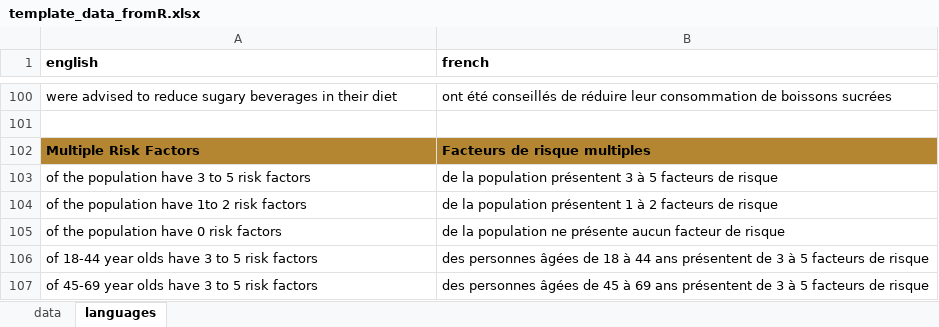
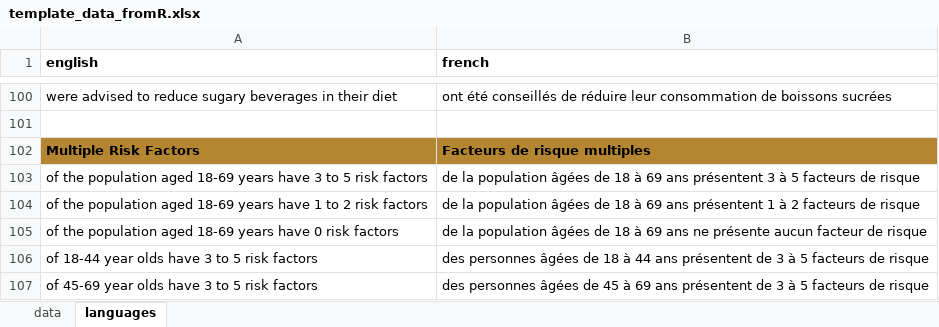
Before and after one commit to WHO-NCDSurveillance/STEPS, an Excel workbook: STEPS_data_analysis/excel_templates/template_data_fromR.xlsx, sheet languages, drawn as a sheet; only a part is shown, gaps mark what is left out; values as stored, in another font and other column widths than the file's, no borders; removed rows and columns are numbered as before the commit, all else as after; the diff names each change by its address in the sheet, - before the commit and + after, or states it on an @@ line.

```diff
--- a/STEPS_data_analysis/excel_templates/template_data_fromR.xlsx (sheet languages)
+++ b/STEPS_data_analysis/excel_templates/template_data_fromR.xlsx (sheet languages)
-row 103: of the population have 3 to 5 risk factors | de la population présentent 3 à 5 facteurs de risque
-row 104: of the population have 1to 2 risk factors | de la population présentent 1 à 2 facteurs de risque
-row 105: of the population have 0 risk factors | de la population ne présente aucun facteur de risque
+row 103: of the population aged 18-69 years have 3 to 5 risk factors | de la population âgées de 18 à 69 ans présentent 3 à 5 facteurs de risque
+row 104: of the population aged 18-69 years have 1 to 2 risk factors | de la population âgées de 18 à 69 ans présentent 1 à 2 facteurs de risque
+row 105: of the population aged 18-69 years have 0 risk factors | de la population âgées de 18 à 69 ans ne présente aucun facteur de risque
```
Also changed, not shown: sheet data, STEPS_data_analysis/excel_templates/infographic_charts.xlsx.
